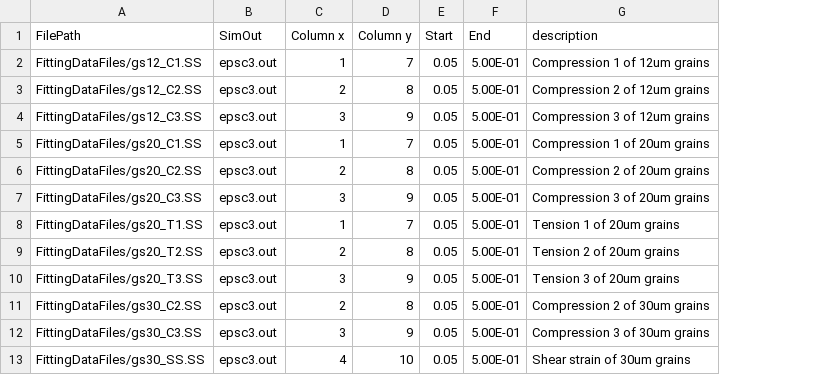
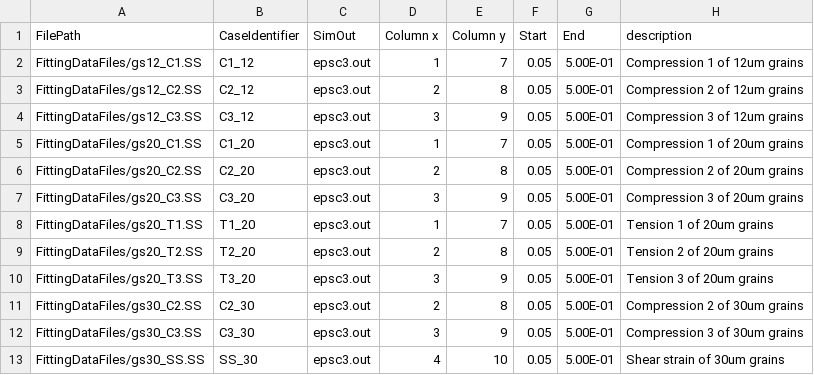
Before and after one commit to djm87/CP-Fit, a CSV file: GAFit/Inp_WhatToFit.csv, drawn as a sheet; the diff names each change by its address in the sheet, - before the commit and + after, or states it on an @@ line.

```diff
--- a/GAFit/Inp_WhatToFit.csv
+++ b/GAFit/Inp_WhatToFit.csv
+column B (CaseIdentifier), rows 2-13: C1_12 | C2_12 | C3_12 | C1_20 | C2_20 | C3_20 | T1_20 | T2_20 | T3_20 | C2_30 | C3_30 | SS_30
```
Also changed, not shown: 12 other files.
